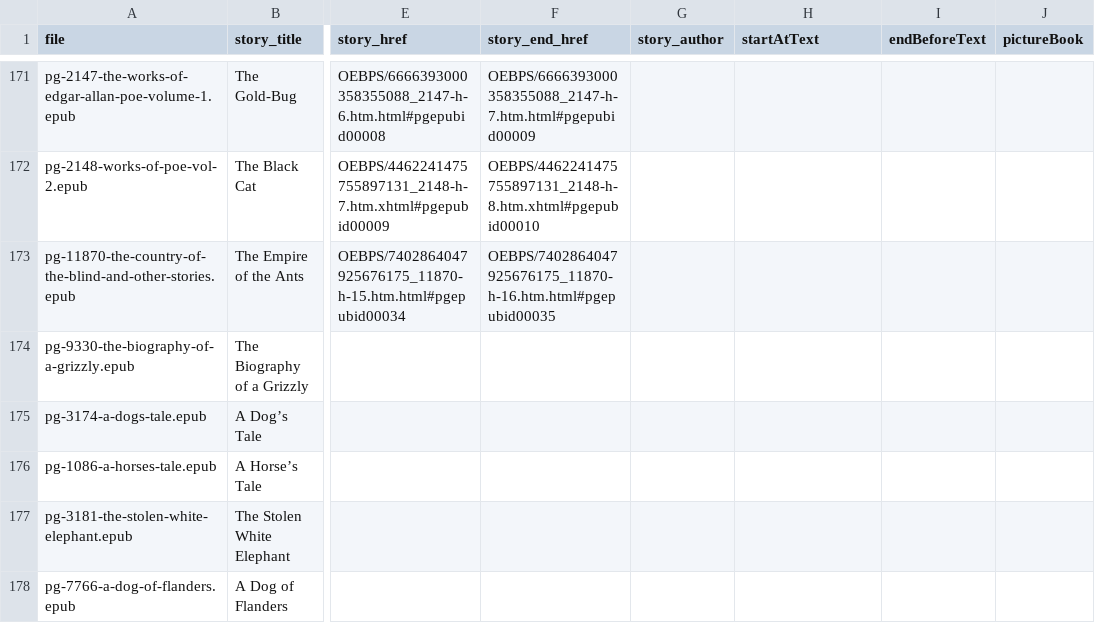
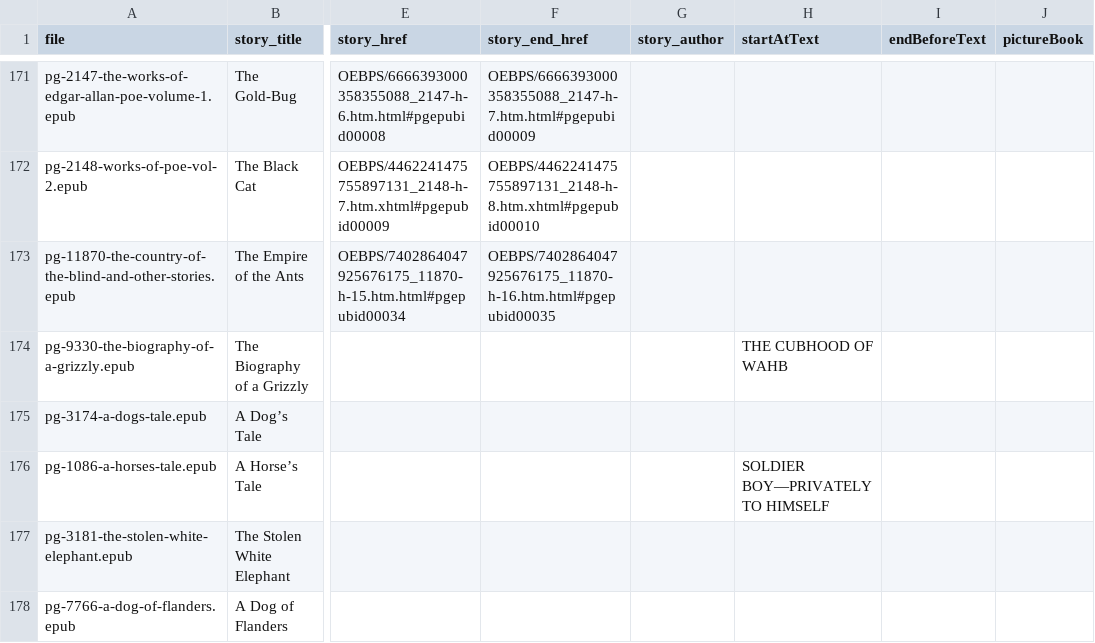
Before and after one commit to rajivsundar/dog-eared-tales, a CSV file: content/sources.csv, drawn as a sheet; only a part is shown, gaps mark what is left out; the diff names each change by its address in the sheet, - before the commit and + after, or states it on an @@ line.

```diff
--- a/content/sources.csv
+++ b/content/sources.csv
-H174 (startAtText): (empty)
+H174 (startAtText): THE CUBHOOD OF WAHB
-H176 (startAtText): (empty)
+H176 (startAtText): SOLDIER BOY—PRIVATELY TO HIMSELF
```
Also changed, not shown: 2 other files.
